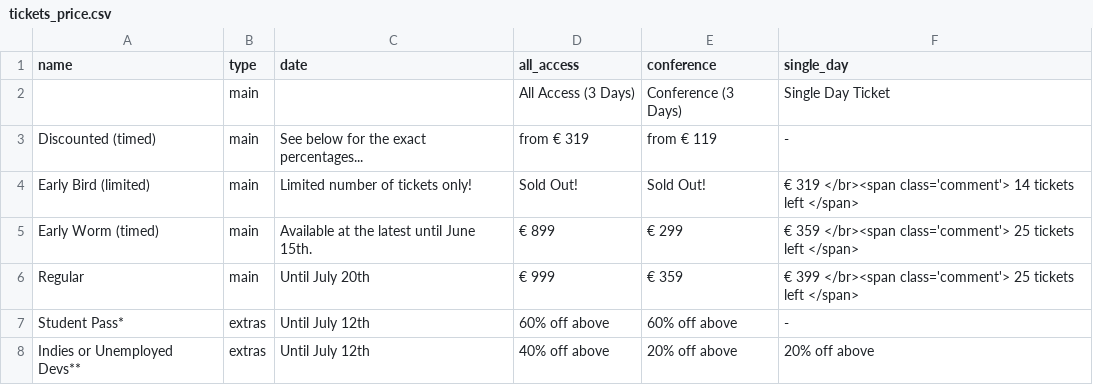
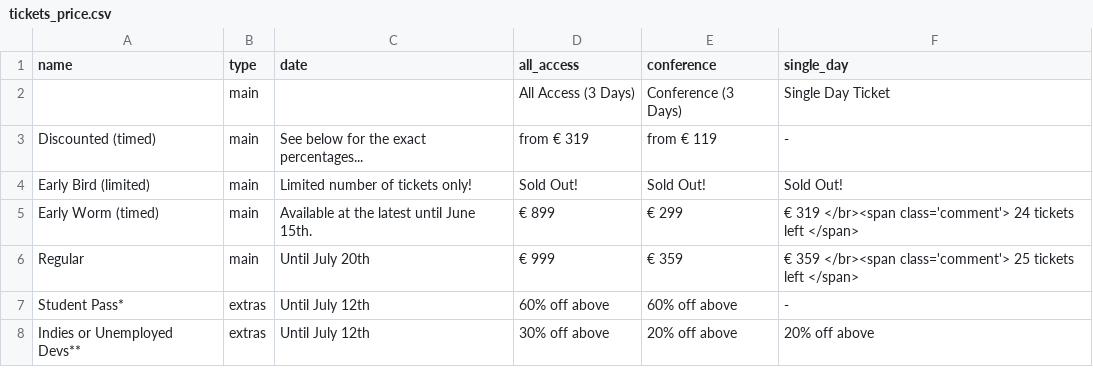
Before and after one commit to speedingdeer/nucl.ai, a CSV file: _data/tickets_price.csv, drawn as a sheet.

Commit message:
Update tickets_price.csv
corrected indie % AA, changed single day tickets

```diff
--- a/_data/tickets_price.csv
+++ b/_data/tickets_price.csv
@@ -3,6 +3,6 @@ name,type,date,all_access,conference,single_day
 Discounted (timed),main,See below for the exact percentages...,from € 319,from € 119, -
-Early Bird (limited),main,Limited number of tickets only!,Sold Out!,Sold Out!, € 319  </br><span class='comment'> 14 tickets left </span>
-Early Worm (timed),main,Available at the latest until June 15th.,€ 899,€ 299,€ 359  </br><span class='comment'> 25 tickets left </span>
-Regular,main,Until July 20th,€ 999,€ 359,€ 399 </br><span class='comment'> 25 tickets left </span>
+Early Bird (limited),main,Limited number of tickets only!,Sold Out!,Sold Out!, Sold Out!
+Early Worm (timed),main,Available at the latest until June 15th.,€ 899,€ 299,€ 319  </br><span class='comment'> 24 tickets left </span>
+Regular,main,Until July 20th,€ 999,€ 359,€ 359 </br><span class='comment'> 25 tickets left </span>
 Student Pass*,extras,Until July 12th,"60% off above","60% off above", -
-Indies or Unemployed Devs**,extras,Until July 12th,"40% off above","20% off above","20% off above"
+Indies or Unemployed Devs**,extras,Until July 12th,"30% off above","20% off above","20% off above"
```
